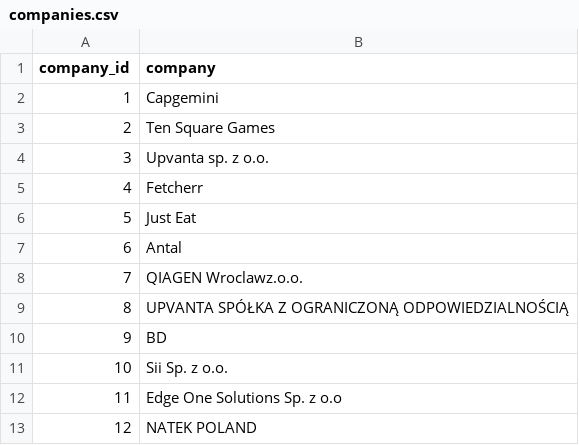
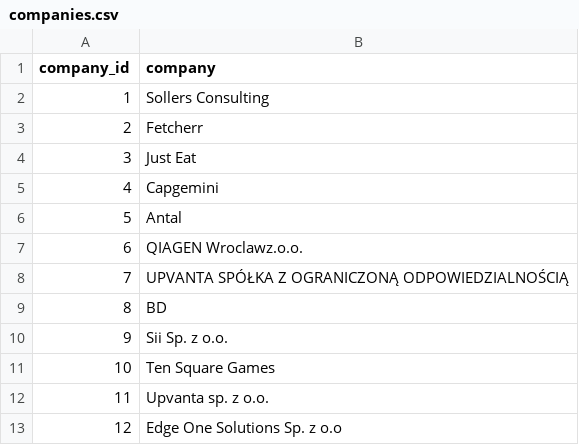
Before and after one commit to mkplwro/job-market-sql-pipeline, a CSV file: data/processed/companies.csv, drawn as a sheet; removed rows and columns are numbered as before the commit, all else as after; the diff names each change by its address in the sheet, - before the commit and + after, or states it on an @@ line.

```diff
--- a/data/processed/companies.csv
+++ b/data/processed/companies.csv
-B2 (company): Capgemini
+B2 (company): Sollers Consulting
@@ column A (company_id) renumbered between rows 3 and 13 @@
+row 5: 4 | Capgemini
@@ row 3 moved to row 11: 10 @@
@@ row 4 moved to row 12: 11 @@
-row 13: 12 | NATEK POLAND
```
Also changed, not shown: data/processed/jobs_clean.csv, 10 other files.
